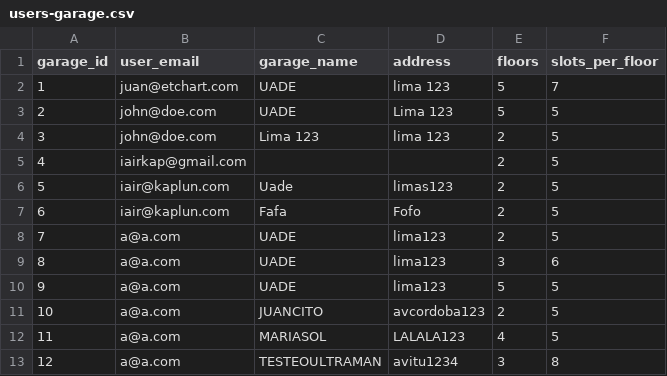
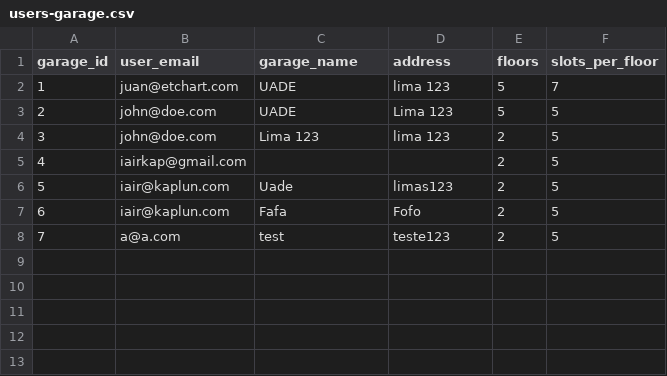
Before and after one commit to iairkap/programacion1, a CSV file: files/users-garage.csv, drawn as a sheet.

```diff
--- a/files/users-garage.csv
+++ b/files/users-garage.csv
@@ -7,7 +7,2 @@ garage_id, user_email, garage_name, address, floors, slots_per_floor
 6,iair@kaplun.com,Fafa,Fofo,2,5
-7,a@a.com,UADE,lima123,2,5
-8,a@a.com,UADE,lima123,3,6
-9,a@a.com,UADE,lima123,5,5
-10,a@a.com,JUANCITO,avcordoba123,2,5
-11,a@a.com,MARIASOL,LALALA123,4,5
-12,a@a.com,TESTEOULTRAMAN,avitu1234,3,8
+7,a@a.com,test,teste123,2,5
```
Also changed, not shown: 8 other files.
